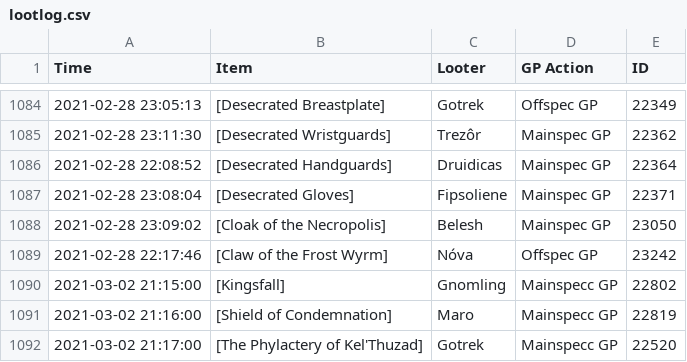
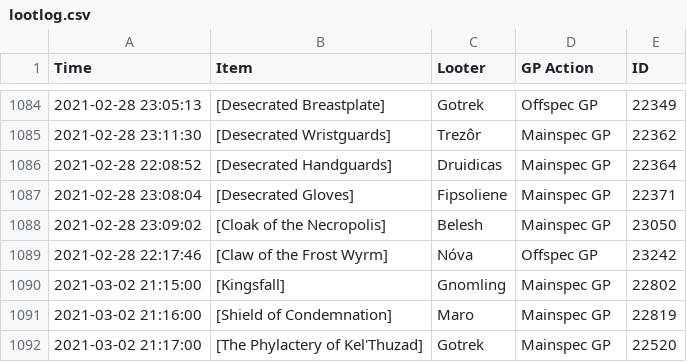
Before and after one commit to LessIsMoreGuild/LessIsMoreGuild.github.io, a CSV file: lootlog.csv, drawn as a sheet; only a part is shown, gaps mark what is left out.

Commit message:
Update lootlog.csv

```diff
--- a/lootlog.csv
+++ b/lootlog.csv
@@ -1089,4 +1089,4 @@ Time;Item;Looter;GP Action;ID
 2021-02-28 22:17:46;[Claw of the Frost Wyrm];Nóva;Offspec GP;23242
-2021-03-02 21:15:00;[Kingsfall];Gnomling; Mainspecc GP;22802
-2021-03-02 21:16:00;[Shield of Condemnation];Maro; Mainspecc GP;22819
-2021-03-02 21:17:00;[The Phylactery of Kel'Thuzad];Gotrek; Mainspecc GP;22520
+2021-03-02 21:15:00;[Kingsfall];Gnomling; Mainspec GP;22802
+2021-03-02 21:16:00;[Shield of Condemnation];Maro; Mainspec GP;22819
+2021-03-02 21:17:00;[The Phylactery of Kel'Thuzad];Gotrek; Mainspec GP;22520
```
